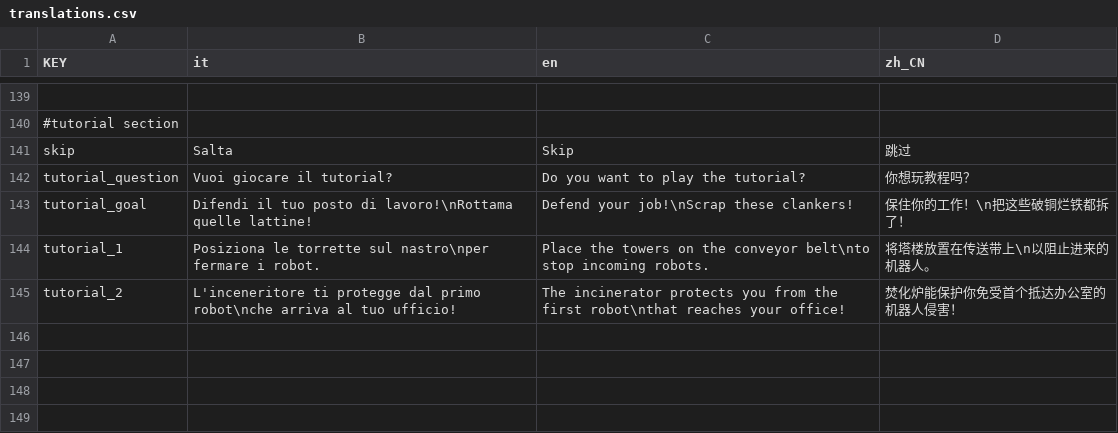
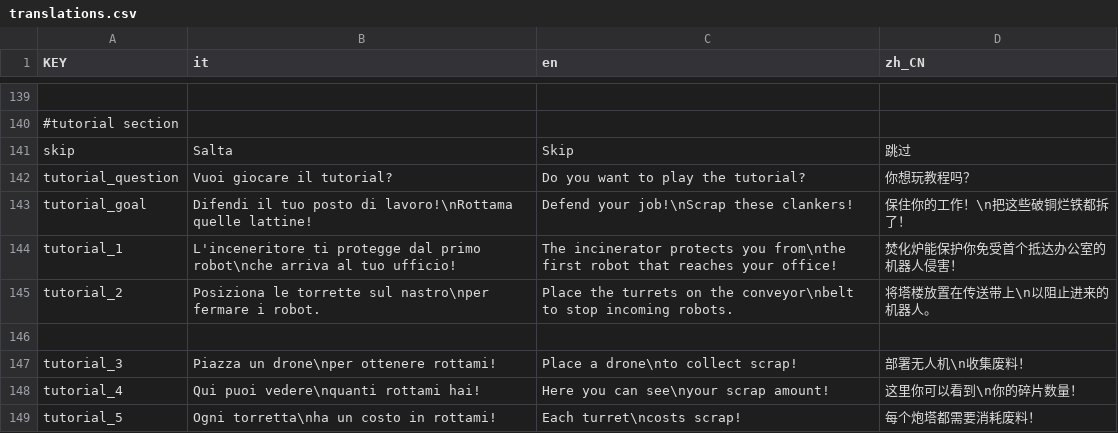
Before and after one commit to Gabbosenpai/Project-Hydra, a CSV file: Assets/Translations/translations.csv, drawn as a sheet; only a part is shown, gaps mark what is left out.

Commit message:
tutorial schermata 2

```diff
--- a/Assets/Translations/translations.csv
+++ b/Assets/Translations/translations.csv
@@ -143,3 +143,7 @@ tutorial_question,Vuoi giocare il tutorial?,Do you want to play the tutorial?,
 tutorial_goal,Difendi il tuo posto di lavoro!\nRottama quelle lattine!,Defend your job!\nScrap these clankers!,保住你的工作！\n把这些破铜烂铁都拆了！
-tutorial_1,Posiziona le torrette sul nastro\nper fermare i robot.,Place the towers on the conveyor belt\nto stop incoming robots.,将塔楼放置在传送带上\n以阻止进来的机器人。
-tutorial_2,L'inceneritore ti protegge dal primo robot\nche arriva al tuo ufficio!,The incinerator protects you from the first robot\nthat reaches your office!,焚化炉能保护你免受首个抵达办公室的机器人侵害！
+tutorial_1,L'inceneritore ti protegge dal primo robot\nche arriva al tuo ufficio!,The incinerator protects you from\nthe first robot that reaches your office!,焚化炉能保护你免受首个抵达办公室的机器人侵害！
+tutorial_2,Posiziona le torrette sul nastro\nper fermare i robot.,Place the turrets on the conveyor\nbelt to stop incoming robots.,将塔楼放置在传送带上\n以阻止进来的机器人。
+,,,
+tutorial_3,Piazza un drone\nper ottenere rottami!,Place a drone\nto collect scrap!,部署无人机\n收集废料！
+tutorial_4,Qui puoi vedere\nquanti rottami hai!,Here you can see\nyour scrap amount!,这里你可以看到\n你的碎片数量！
+tutorial_5, Ogni torretta\nha un costo in rottami!,Each turret\ncosts scrap!,每个炮塔都需要消耗废料！
```
Also changed, not shown: 4 other files.
